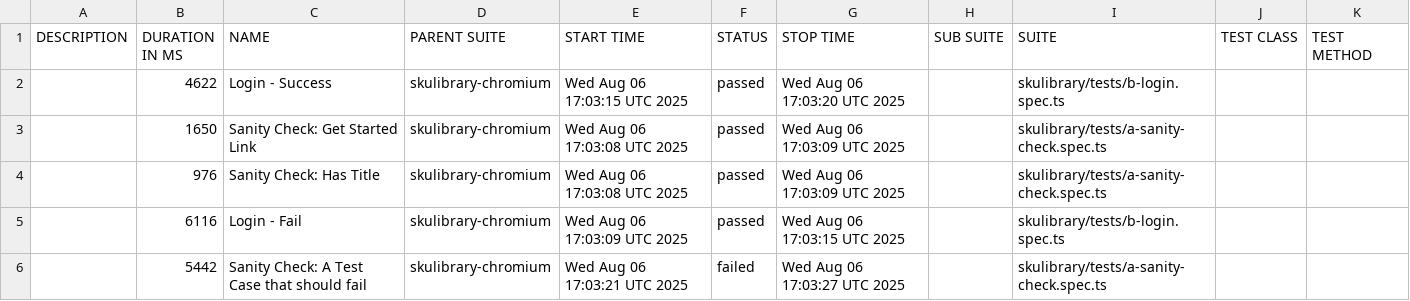
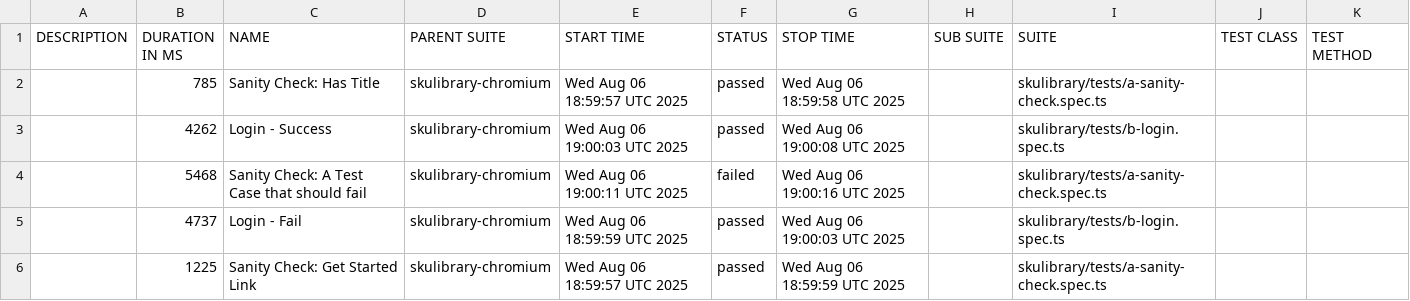
Before and after one commit to Mattttyyyy13/e2e-test, a CSV file: data/suites.csv, drawn as a sheet.

```diff
--- a/data/suites.csv
+++ b/data/suites.csv
@@ -1,6 +1,6 @@
 "DESCRIPTION","DURATION IN MS","NAME","PARENT SUITE","START TIME","STATUS","STOP TIME","SUB SUITE","SUITE","TEST CLASS","TEST METHOD"
-"","4622","Login - Success","skulibrary-chromium","Wed Aug 06 17:03:15 UTC 2025","passed","Wed Aug 06 17:03:20 UTC 2025","","skulibrary/tests/b-login.spec.ts","",""
-"","1650","Sanity Check: Get Started Link","skulibrary-chromium","Wed Aug 06 17:03:08 UTC 2025","passed","Wed Aug 06 17:03:09 UTC 2025","","skulibrary/tests/a-sanity-check.spec.ts","",""
-"","976","Sanity Check: Has Title","skulibrary-chromium","Wed Aug 06 17:03:08 UTC 2025","passed","Wed Aug 06 17:03:09 UTC 2025","","skulibrary/tests/a-sanity-check.spec.ts","",""
-"","6116","Login - Fail","skulibrary-chromium","Wed Aug 06 17:03:09 UTC 2025","passed","Wed Aug 06 17:03:15 UTC 2025","","skulibrary/tests/b-login.spec.ts","",""
-"","5442","Sanity Check: A Test Case that should fail","skulibrary-chromium","Wed Aug 06 17:03:21 UTC 2025","failed","Wed Aug 06 17:03:27 UTC 2025","","skulibrary/tests/a-sanity-check.spec.ts","",""
+"","785","Sanity Check: Has Title","skulibrary-chromium","Wed Aug 06 18:59:57 UTC 2025","passed","Wed Aug 06 18:59:58 UTC 2025","","skulibrary/tests/a-sanity-check.spec.ts","",""
+"","4262","Login - Success","skulibrary-chromium","Wed Aug 06 19:00:03 UTC 2025","passed","Wed Aug 06 19:00:08 UTC 2025","","skulibrary/tests/b-login.spec.ts","",""
+"","5468","Sanity Check: A Test Case that should fail","skulibrary-chromium","Wed Aug 06 19:00:11 UTC 2025","failed","Wed Aug 06 19:00:16 UTC 2025","","skulibrary/tests/a-sanity-check.spec.ts","",""
+"","4737","Login - Fail","skulibrary-chromium","Wed Aug 06 18:59:59 UTC 2025","passed","Wed Aug 06 19:00:03 UTC 2025","","skulibrary/tests/b-login.spec.ts","",""
+"","1225","Sanity Check: Get Started Link","skulibrary-chromium","Wed Aug 06 18:59:57 UTC 2025","passed","Wed Aug 06 18:59:59 UTC 2025","","skulibrary/tests/a-sanity-check.spec.ts","",""
```
Also changed, not shown: 45 other files.
